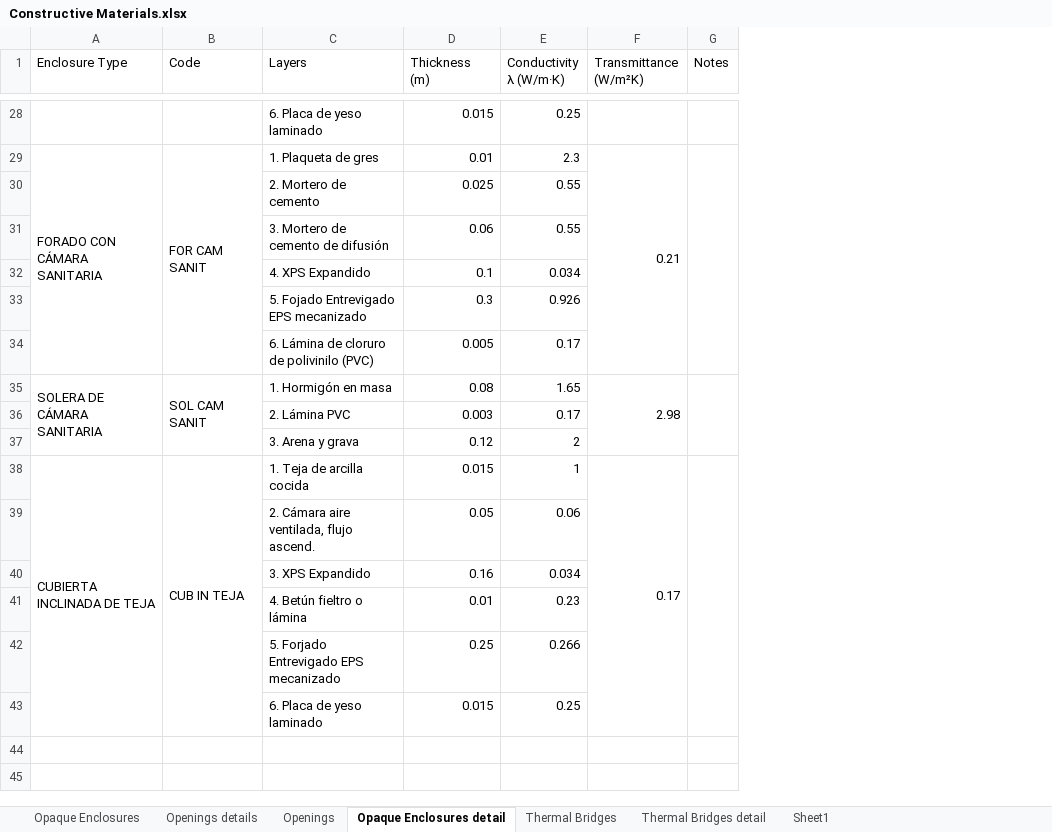
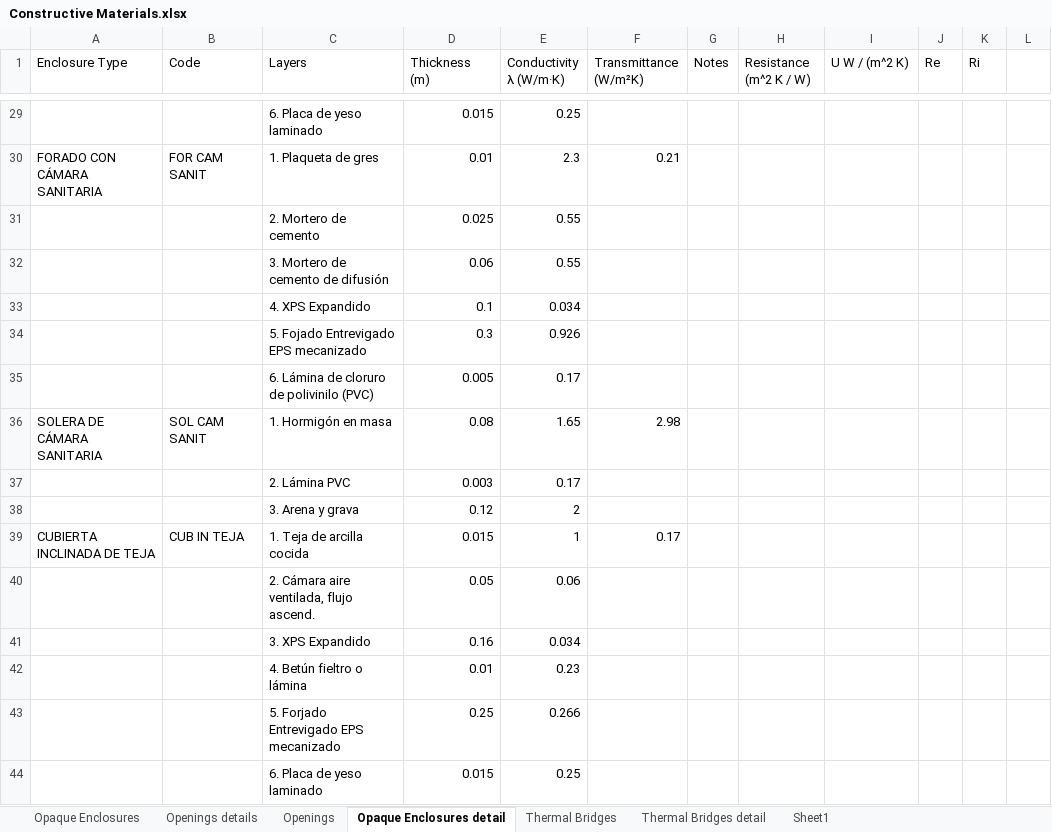
Before and after one commit to canarionyc/ProyectosCTEyCEE, an Excel workbook: CTEHE2019/Proyectos/Ejemplo2_2526_Config1/Documentacion/Constructive Materials.xlsx, sheet Opaque Enclosures detail, drawn as a sheet; only a part is shown, gaps mark what is left out; values as stored, in another font and other column widths than the file's, no cell formats; removed rows and columns are numbered as before the commit, all else as after; the diff covers the shown part only; the diff names each change by its address in the sheet, - before the commit and + after, or states it on an @@ line.

```diff
--- a/CTEHE2019/Proyectos/Ejemplo2_2526_Config1/Documentacion/Constructive Materials.xlsx (sheet Opaque Enclosures detail)
+++ b/CTEHE2019/Proyectos/Ejemplo2_2526_Config1/Documentacion/Constructive Materials.xlsx (sheet Opaque Enclosures detail)
+column H (Resistance (m^2 K / W)), empty
+column I (U W / (m^2 K)), empty
+column J (Re), empty
+column K (Ri), empty
+column L, empty
-A29:A34 merged
-B29:B34 merged
-F29:F34 merged
-G29:G34 merged
-A35:A37 merged
-B35:B37 merged
-F35:F37 merged
-G35:G37 merged
-A38:A43 merged
-B38:B43 merged
-F38:F43 merged
-G38:G43 merged
```
Also changed, not shown: 1 added row, 1 edited cell and merged cells elsewhere in this sheet, sheet Sheet1, cell formats, 12 other files.
